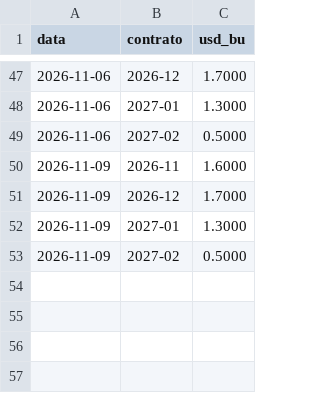
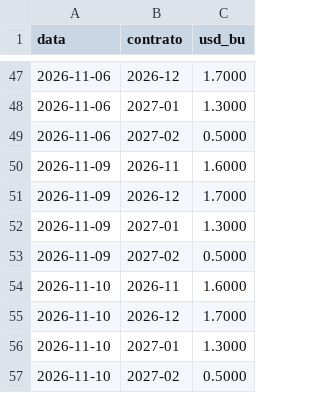
Before and after one commit to carlosemichelon/binmarket, a CSV file: data/fontes/premio_soja_paranagua.csv, drawn as a sheet; only a part is shown, gaps mark what is left out.

```diff
--- a/data/fontes/premio_soja_paranagua.csv
+++ b/data/fontes/premio_soja_paranagua.csv
@@ -53 +53,5 @@ data;contrato;usd_bu
 2026-11-09;2027-02;0.5000
+2026-11-10;2026-11;1.6000
+2026-11-10;2026-12;1.7000
+2026-11-10;2027-01;1.3000
+2026-11-10;2027-02;0.5000
```
Also changed, not shown: data/fontes/cotrijuc_soja.csv, data/fontes/milho_cepea.csv, 3 other files.
